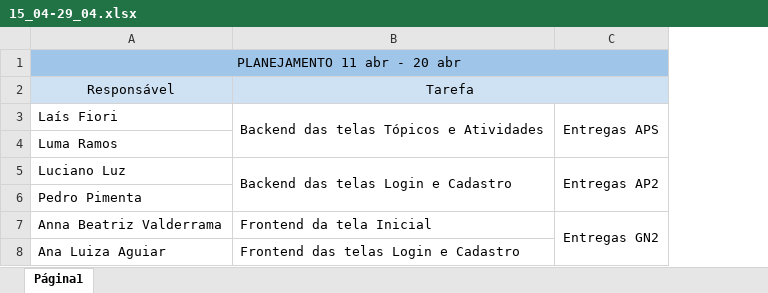
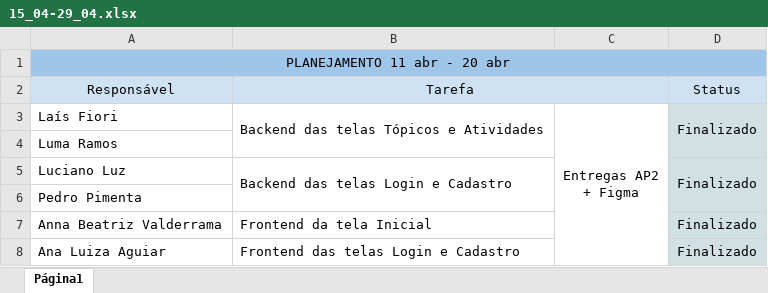
Before and after one commit to laiswfiori/INI3A-EQ2, an Excel workbook: sprints/15_04-29_04.xlsx, sheet Página1, drawn as a sheet; values as stored, in another font and other column widths than the file's, no borders; charts and pictures not drawn; removed rows and columns are numbered as before the commit, all else as after; ↵ is a line break in a cell; the diff names each change by its address in the sheet, - before the commit and + after, or states it on an @@ line.

Commit message:
1 sprint atualizacao

```diff
--- a/sprints/15_04-29_04.xlsx (sheet Página1)
+++ b/sprints/15_04-29_04.xlsx (sheet Página1)
-column C, rows 3-7: Entregas APS |  | Entregas AP2 |  | Entregas GN2
+column C, row 3: Entregas AP2 ↵ + Figma
+column D, rows 2-8: Status | Finalizado |  | Finalizado |  | Finalizado | Finalizado
```
Also changed, not shown: 2 other files.
